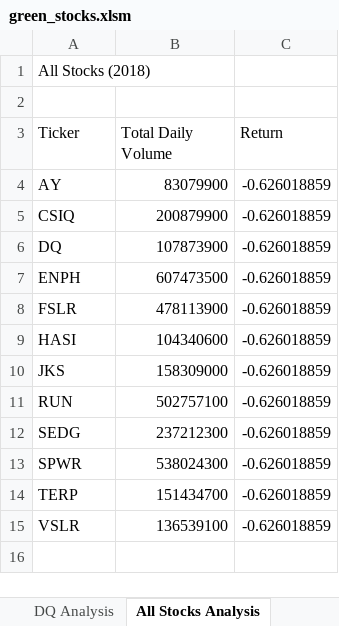
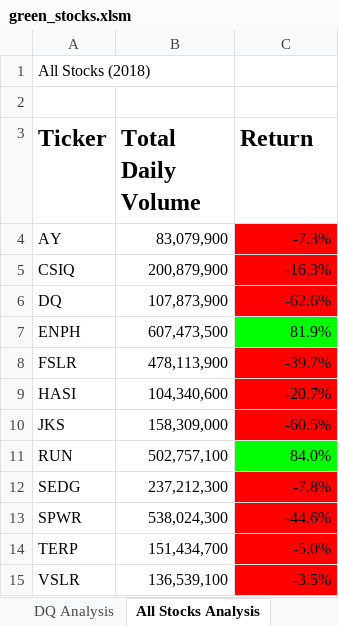
Before and after one commit to lknutstad/stock_analysis, an Excel workbook: green_stocks.xlsm, sheet All Stocks Analysis, drawn as a sheet; values as stored, in another font and other column widths than the file's, no borders; the diff names each change by its address in the sheet, - before the commit and + after, or states it on an @@ line.

Commit message:
added formating loop

```diff
--- a/green_stocks.xlsm (sheet All Stocks Analysis)
+++ b/green_stocks.xlsm (sheet All Stocks Analysis)
-A3:C3 bold: off
+A3:C3 bold: on, text size: larger
-B4 (Total Daily Volume): 83079900
+B4 (Total Daily Volume): 83,079,900
-C4 (Return): -0.626018859
+C4 (Return): -7.3%
-C4:C6 fill: none
+C4:C6 fill: #FF0000
-B5 (Total Daily Volume): 200879900
+B5 (Total Daily Volume): 200,879,900
-C5 (Return): -0.626018859
+C5 (Return): -16.3%
-B6 (Total Daily Volume): 107873900
+B6 (Total Daily Volume): 107,873,900
-C6 (Return): -0.626018859
+C6 (Return): -62.6%
-B7 (Total Daily Volume): 607473500
+B7 (Total Daily Volume): 607,473,500
-C7 (Return): -0.626018859
+C7 (Return): 81.9%
-C7 fill: none
+C7 fill: #00FF00
-B8 (Total Daily Volume): 478113900
+B8 (Total Daily Volume): 478,113,900
-C8 (Return): -0.626018859
+C8 (Return): -39.7%
-C8:C10 fill: none
+C8:C10 fill: #FF0000
-B9 (Total Daily Volume): 104340600
+B9 (Total Daily Volume): 104,340,600
-C9 (Return): -0.626018859
+C9 (Return): -20.7%
-B10 (Total Daily Volume): 158309000
+B10 (Total Daily Volume): 158,309,000
-C10 (Return): -0.626018859
+C10 (Return): -60.5%
-B11 (Total Daily Volume): 502757100
+B11 (Total Daily Volume): 502,757,100
-C11 (Return): -0.626018859
+C11 (Return): 84.0%
-C11 fill: none
+C11 fill: #00FF00
-B12 (Total Daily Volume): 237212300
+B12 (Total Daily Volume): 237,212,300
-C12 (Return): -0.626018859
+C12 (Return): -7.8%
-C12:C15 fill: none
+C12:C15 fill: #FF0000
-B13 (Total Daily Volume): 538024300
+B13 (Total Daily Volume): 538,024,300
-C13 (Return): -0.626018859
+C13 (Return): -44.6%
-B14 (Total Daily Volume): 151434700
+B14 (Total Daily Volume): 151,434,700
-C14 (Return): -0.626018859
+C14 (Return): -5.0%
-B15 (Total Daily Volume): 136539100
+B15 (Total Daily Volume): 136,539,100
-C15 (Return): -0.626018859
+C15 (Return): -3.5%
```
